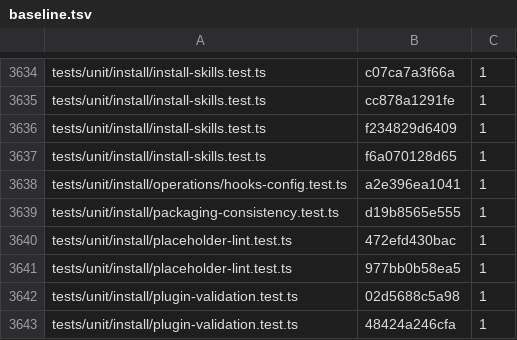
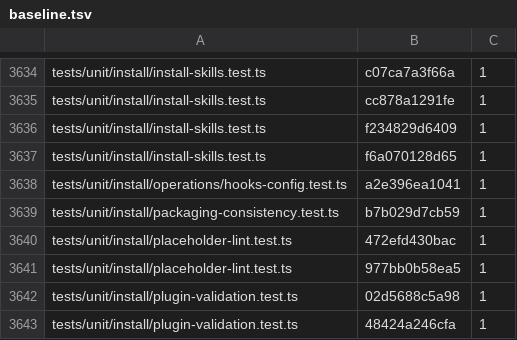
Before and after one commit to lvlup-sw/exarchos, a TSV file: tools/audit/comment-quality/baseline.tsv, drawn as a sheet; only a part is shown, gaps mark what is left out.

```diff
--- a/tools/audit/comment-quality/baseline.tsv
+++ b/tools/audit/comment-quality/baseline.tsv
@@ -3638,3 +3638,3 @@ tests/unit/install/install-skills.test.ts	f6a070128d65	1
 tests/unit/install/operations/hooks-config.test.ts	a2e396ea1041	1
-tests/unit/install/packaging-consistency.test.ts	d19b8565e555	1
+tests/unit/install/packaging-consistency.test.ts	b7b029d7cb59	1
 tests/unit/install/placeholder-lint.test.ts	472efd430bac	1
```
